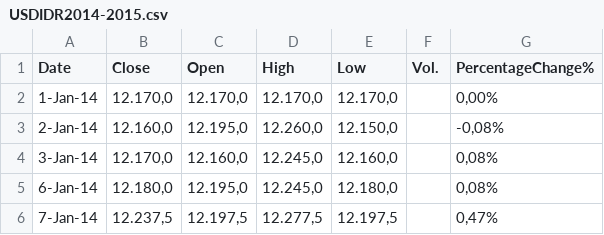
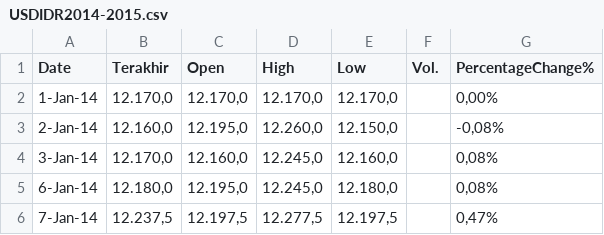
Before and after one commit to ekoverianto/transformer, a CSV file: USDIDR2014-2015.csv, drawn as a sheet; only a part is shown.

Commit message:
Update USDIDR2014-2015.csv
header = "Terakhir"

```diff
--- a/USDIDR2014-2015.csv
+++ b/USDIDR2014-2015.csv
@@ -1,2 +1,2 @@
-Date,Close,Open,High,Low,Vol.,PercentageChange%
+Date,Terakhir,Open,High,Low,Vol.,PercentageChange%
 1-Jan-14,"12.170,0","12.170,0","12.170,0","12.170,0",,"0,00%"
```
